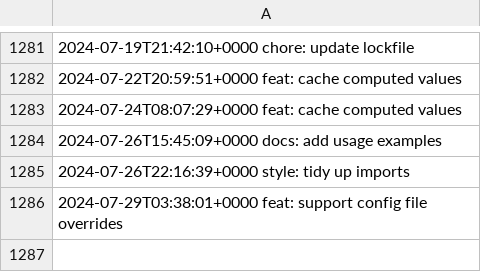
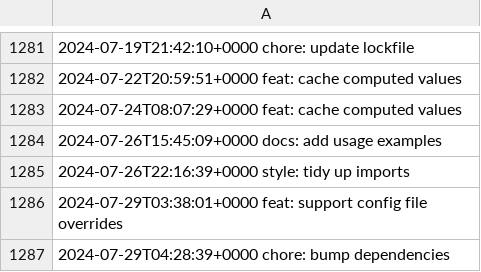
Before and after one commit to LostSFG/ts, a CSV file: data/entries.csv, drawn as a sheet; only a part is shown, gaps mark what is left out.

Commit message:
chore: bump dependencies

```diff
--- a/data/entries.csv
+++ b/data/entries.csv
@@ -1286 +1286,2 @@
 2024-07-29T03:38:01+0000  feat: support config file overrides
+2024-07-29T04:28:39+0000  chore: bump dependencies
```
